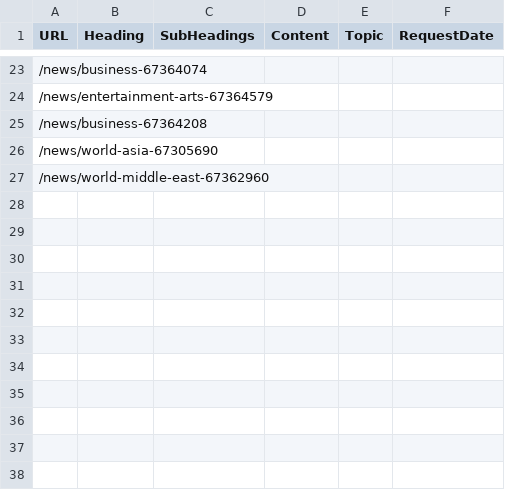
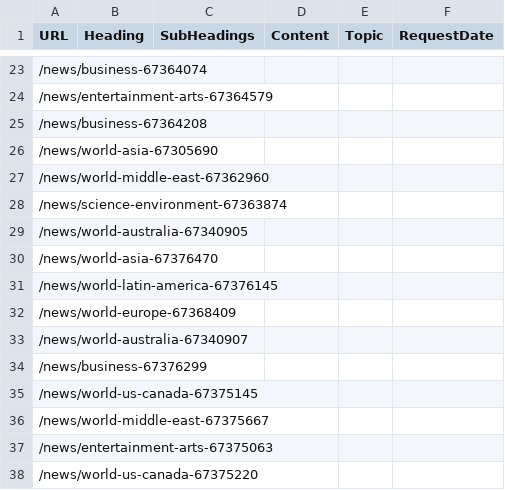
Before and after one commit to jlang62/nlp-training, a CSV file: NLP/Scraping/bbc_news.csv, drawn as a sheet; only a part is shown, gaps mark what is left out; the diff names each change by its address in the sheet, - before the commit and + after, or states it on an @@ line.

```diff
--- a/NLP/Scraping/bbc_news.csv
+++ b/NLP/Scraping/bbc_news.csv
+row 28: /news/science-environment-67363874
+row 29: /news/world-australia-67340905
+row 30: /news/world-asia-67376470
+row 31: /news/world-latin-america-67376145
+row 32: /news/world-europe-67368409
+row 33: /news/world-australia-67340907
+row 34: /news/business-67376299
+row 35: /news/world-us-canada-67375145
+row 36: /news/world-middle-east-67375667
+row 37: /news/entertainment-arts-67375063
+row 38: /news/world-us-canada-67375220
```
Also changed, not shown: 3 other files.
